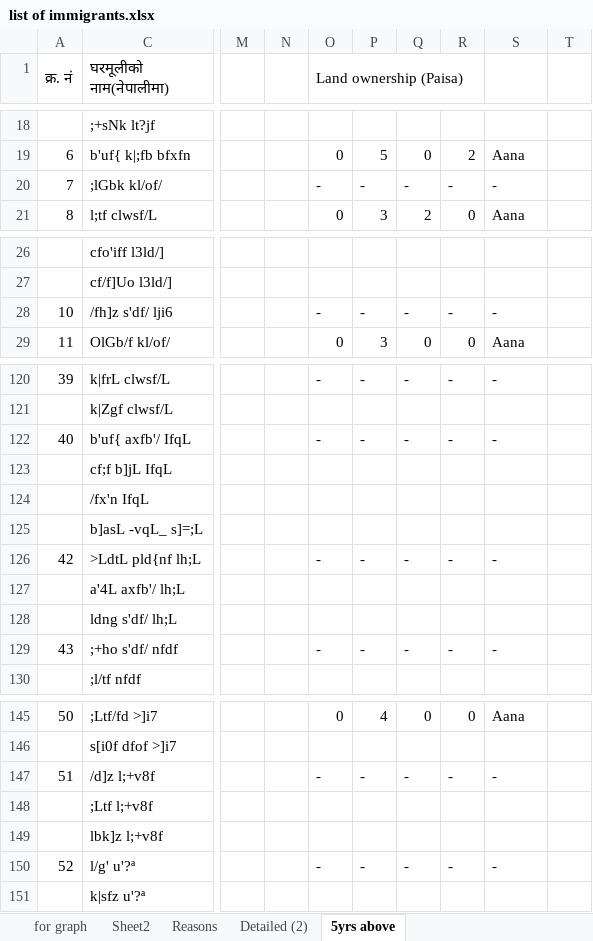
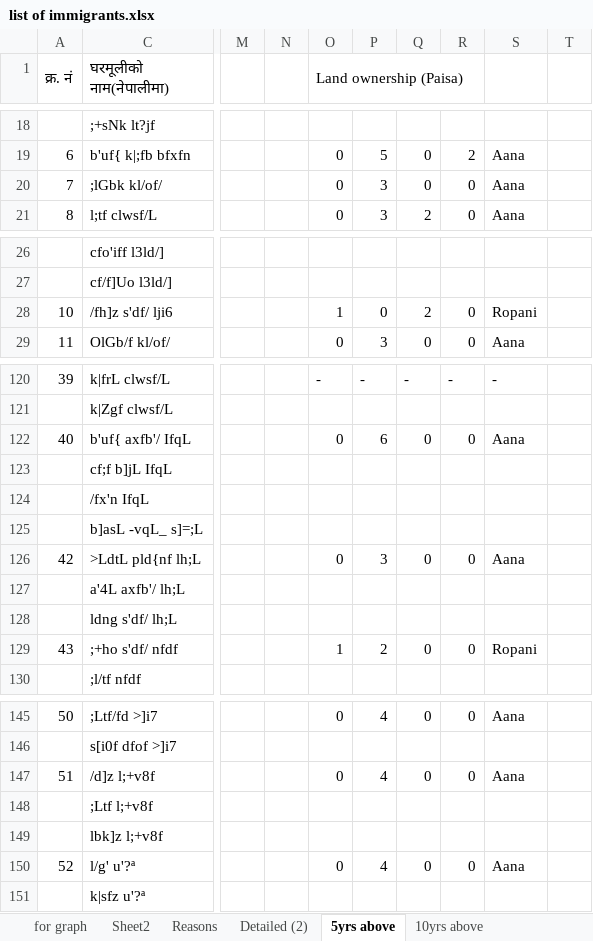
Before and after one commit to suwalcrystal/ward1, an Excel workbook: migration/list of immigrants.xlsx, sheet 5yrs above, drawn as a sheet; only a part is shown, gaps mark what is left out; values as stored, in another font and other column widths than the file's, no cell formats; the diff covers the shown part only; the diff names each change by its address in the sheet, - before the commit and + after, or states it on an @@ line.

```diff
--- a/migration/list of immigrants.xlsx (sheet 5yrs above)
+++ b/migration/list of immigrants.xlsx (sheet 5yrs above)
+sheet tab: 10yrs above
-O20 (Land ownership (Paisa)): -
+O20 (Land ownership (Paisa)): 0
-P20: -
+P20: 3
-Q20: -
+Q20: 0
-R20: -
+R20: 0
-S20: -
+S20: Aana
-O28 (Land ownership (Paisa)): -
+O28 (Land ownership (Paisa)): 1
-P28: -
+P28: 0
-Q28: -
+Q28: 2
-R28: -
+R28: 0
-S28: -
+S28: Ropani
-O122 (Land ownership (Paisa)): -
+O122 (Land ownership (Paisa)): 0
-P122: -
+P122: 6
-Q122: -
+Q122: 0
-R122: -
+R122: 0
-S122: -
+S122: Aana
-O126 (Land ownership (Paisa)): -
+O126 (Land ownership (Paisa)): 0
-P126: -
+P126: 3
-Q126: -
+Q126: 0
-R126: -
+R126: 0
-S126: -
+S126: Aana
-O129 (Land ownership (Paisa)): -
+O129 (Land ownership (Paisa)): 1
-P129: -
+P129: 2
-Q129: -
+Q129: 0
-R129: -
+R129: 0
-S129: -
+S129: Ropani
-O147 (Land ownership (Paisa)): -
+O147 (Land ownership (Paisa)): 0
-P147: -
+P147: 4
-Q147: -
+Q147: 0
-R147: -
+R147: 0
-S147: -
+S147: Aana
-O150 (Land ownership (Paisa)): -
+O150 (Land ownership (Paisa)): 0
-P150: -
+P150: 4
-Q150: -
+Q150: 0
-R150: -
+R150: 0
-S150: -
+S150: Aana
```
Also changed, not shown: 33 edited cells elsewhere in this sheet, sheet Detailed (2), cell formats, migration/tables.xlsx, 2 other files.
